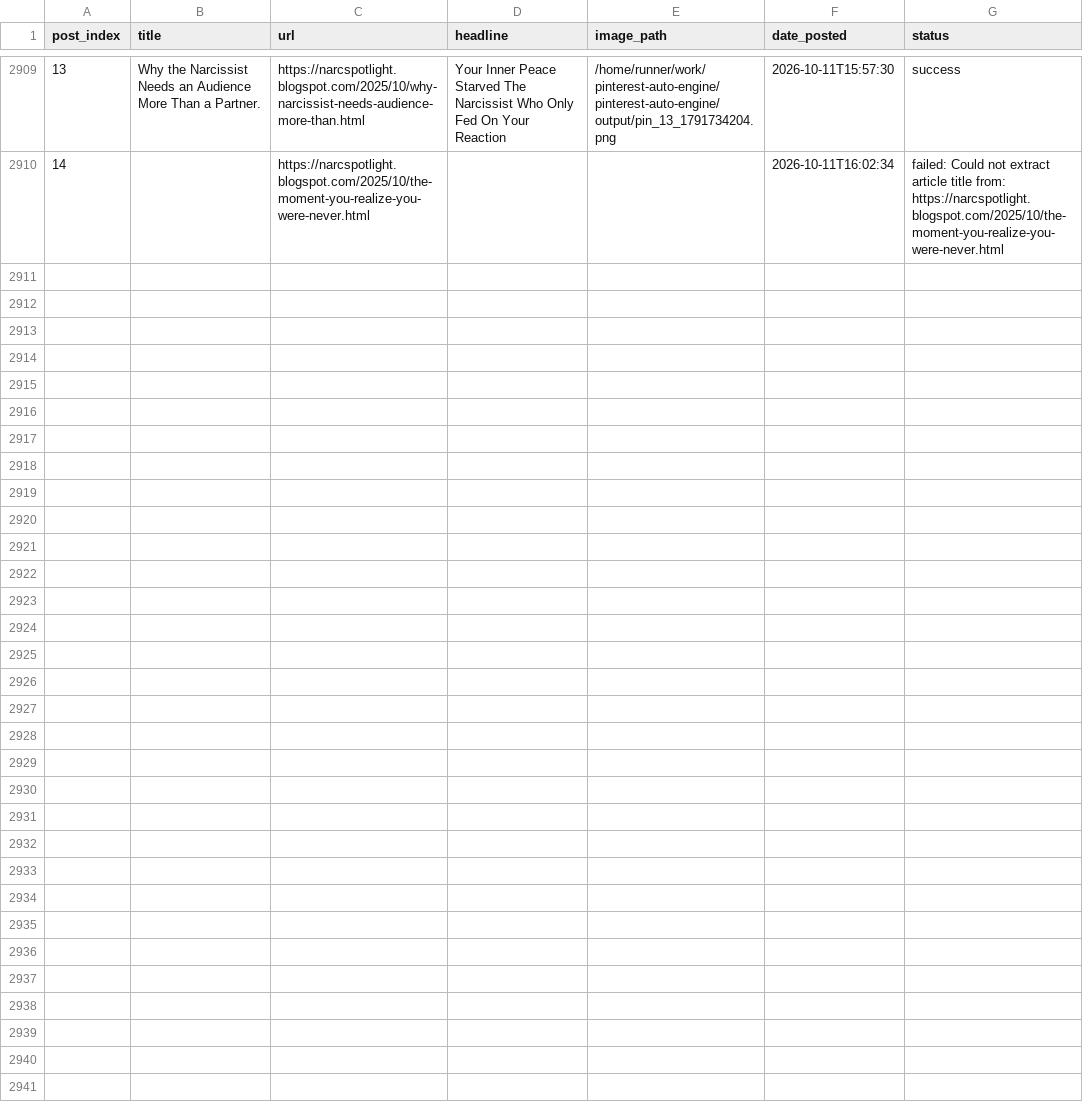
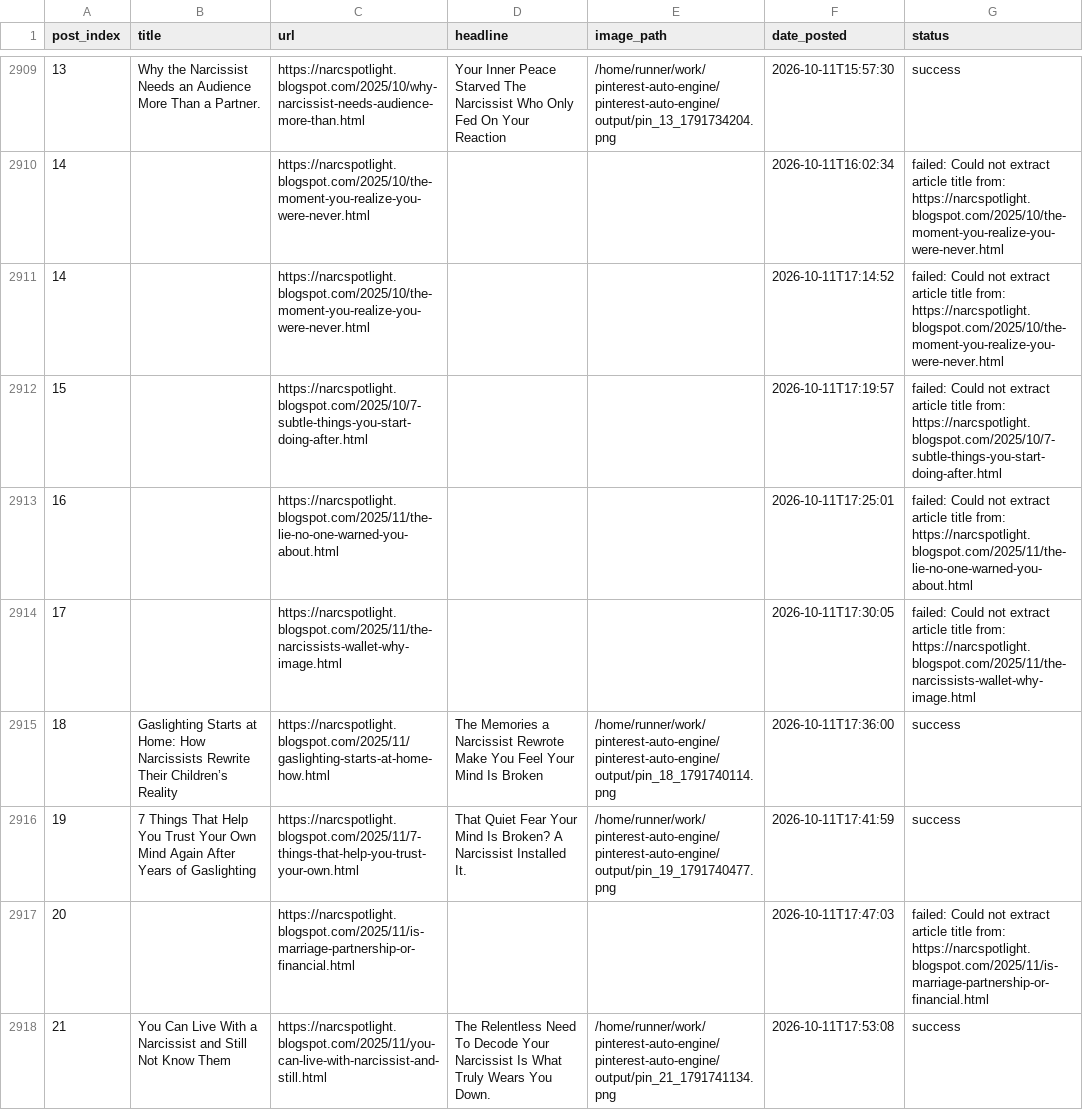
Before and after one commit to Emyres970/pinterest-auto-engine, a CSV file: tracker.csv, drawn as a sheet; only a part is shown, gaps mark what is left out; the diff covers the shown part only; the diff names each change by its address in the sheet, - before the commit and + after, or states it on an @@ line.

Commit message:
chore: update tracker 2026-10-11 [acc2]

```diff
--- a/tracker.csv
+++ b/tracker.csv
+row 2911: 14 |  | https://narcspotlight.blogspot.com/2025/10/the-moment-you-realize-you-were-never.html |  |  | 2026-10-11T17:14:52 | failed: Could not extract article title from: https://narcspotlight.blogspot.com/2025/10/the-moment-you-realize-you-were-never.html
+row 2912: 15 |  | https://narcspotlight.blogspot.com/2025/10/7-subtle-things-you-start-doing-after.html |  |  | 2026-10-11T17:19:57 | failed: Could not extract article title from: https://narcspotlight.blogspot.com/2025/10/7-subtle-things-you-start-doing-after.html
+row 2913: 16 |  | https://narcspotlight.blogspot.com/2025/11/the-lie-no-one-warned-you-about.html |  |  | 2026-10-11T17:25:01 | failed: Could not extract article title from: https://narcspotlight.blogspot.com/2025/11/the-lie-no-one-warned-you-about.html
+row 2914: 17 |  | https://narcspotlight.blogspot.com/2025/11/the-narcissists-wallet-why-image.html |  |  | 2026-10-11T17:30:05 | failed: Could not extract article title from: https://narcspotlight.blogspot.com/2025/11/the-narcissists-wallet-why-image.html
+row 2915: 18 | Gaslighting Starts at Home: How Narcissists Rewrite Their Children’s Reality | https://narcspotlight.blogspot.com/2025/11/gaslighting-starts-at-home-how.html | The Memories a Narcissist Rewrote Make You Feel Your Mind Is Broken | /home/runner/work/pinterest-auto-engine/pinterest-auto-engine/output/pin_18_1791740114.png | 2026-10-11T17:36:00 | success
+row 2916: 19 | 7 Things That Help You Trust Your Own Mind Again After Years of Gaslighting | https://narcspotlight.blogspot.com/2025/11/7-things-that-help-you-trust-your-own.html | That Quiet Fear Your Mind Is Broken? A Narcissist Installed It. | /home/runner/work/pinterest-auto-engine/pinterest-auto-engine/output/pin_19_1791740477.png | 2026-10-11T17:41:59 | success
+row 2917: 20 |  | https://narcspotlight.blogspot.com/2025/11/is-marriage-partnership-or-financial.html |  |  | 2026-10-11T17:47:03 | failed: Could not extract article title from: https://narcspotlight.blogspot.com/2025/11/is-marriage-partnership-or-financial.html
+row 2918: 21 | You Can Live With a Narcissist and Still Not Know Them | https://narcspotlight.blogspot.com/2025/11/you-can-live-with-narcissist-and-still.html | The Relentless Need To Decode Your Narcissist Is What Truly Wears You Down. | /home/runner/work/pinterest-auto-engine/pinterest-auto-engine/output/pin_21_1791741134.png | 2026-10-11T17:53:08 | success
```
Also changed, not shown: 7 added rows elsewhere in this file.
